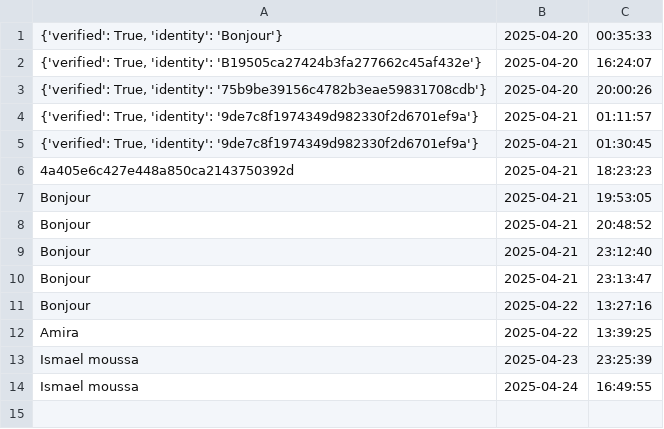
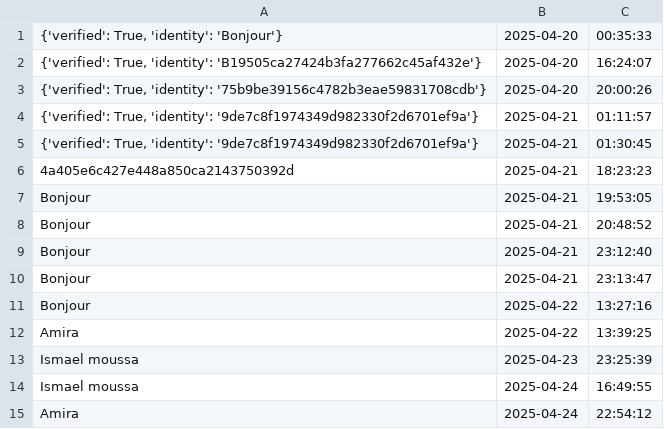
Before and after one commit to Ismail0u/FaceLogin, a CSV file: database/presence_log.csv, drawn as a sheet; the diff names each change by its address in the sheet, - before the commit and + after, or states it on an @@ line.

```diff
--- a/database/presence_log.csv
+++ b/database/presence_log.csv
+row 15: Amira | 2025-04-24 | 22:54:12
```
Also changed, not shown: 12 other files.
